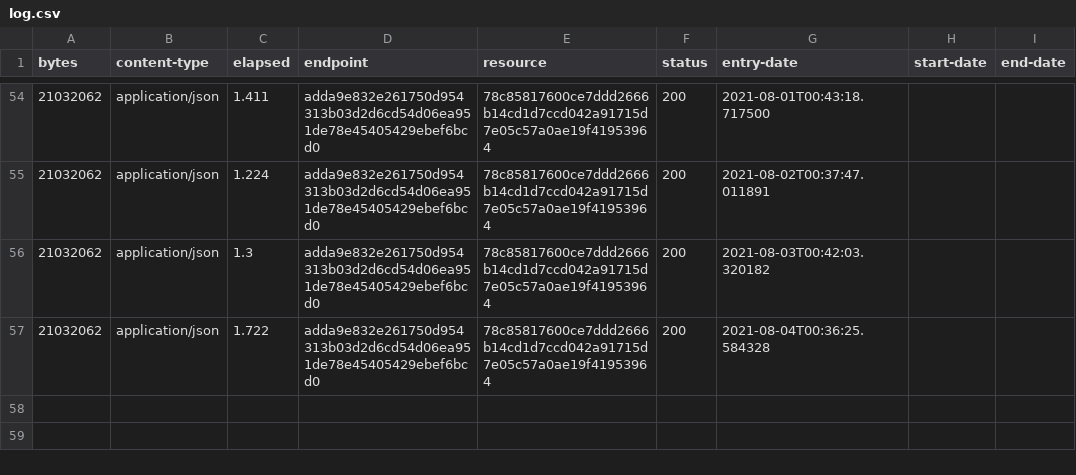
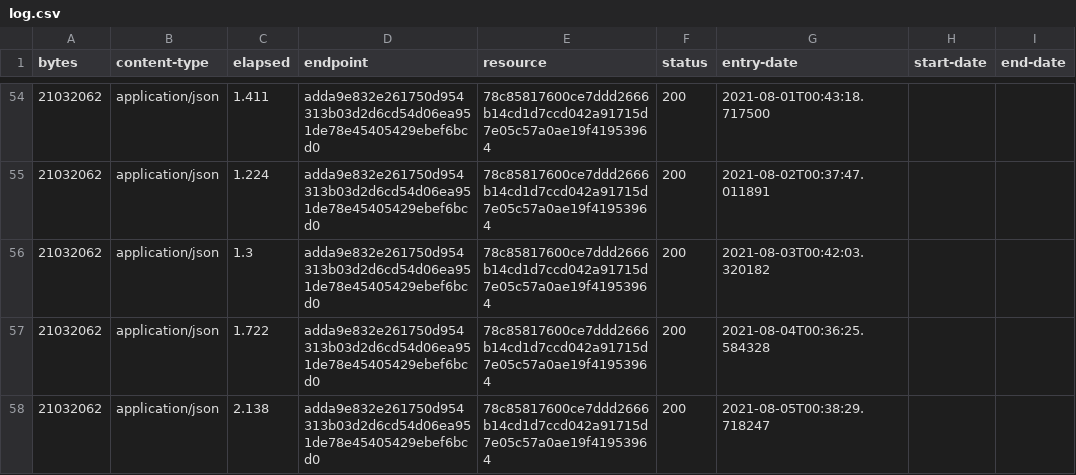
Before and after one commit to digital-land/ramsar-collection, a CSV file: collection/log.csv, drawn as a sheet; only a part is shown, gaps mark what is left out; the diff names each change by its address in the sheet, - before the commit and + after, or states it on an @@ line.

Commit message:
Collection 2021-08-05

```diff
--- a/collection/log.csv
+++ b/collection/log.csv
+row 58: 21032062 | application/json | 2.138 | adda9e832e261750d954313b03d2d6cd54d06ea951de78e45405429ebef6bcd0 | 78c85817600ce7ddd2666b14cd1d7ccd042a91715d7e05c57a0ae19f41953964 | 200 | 2021-08-05T00:38:29.718247
```
